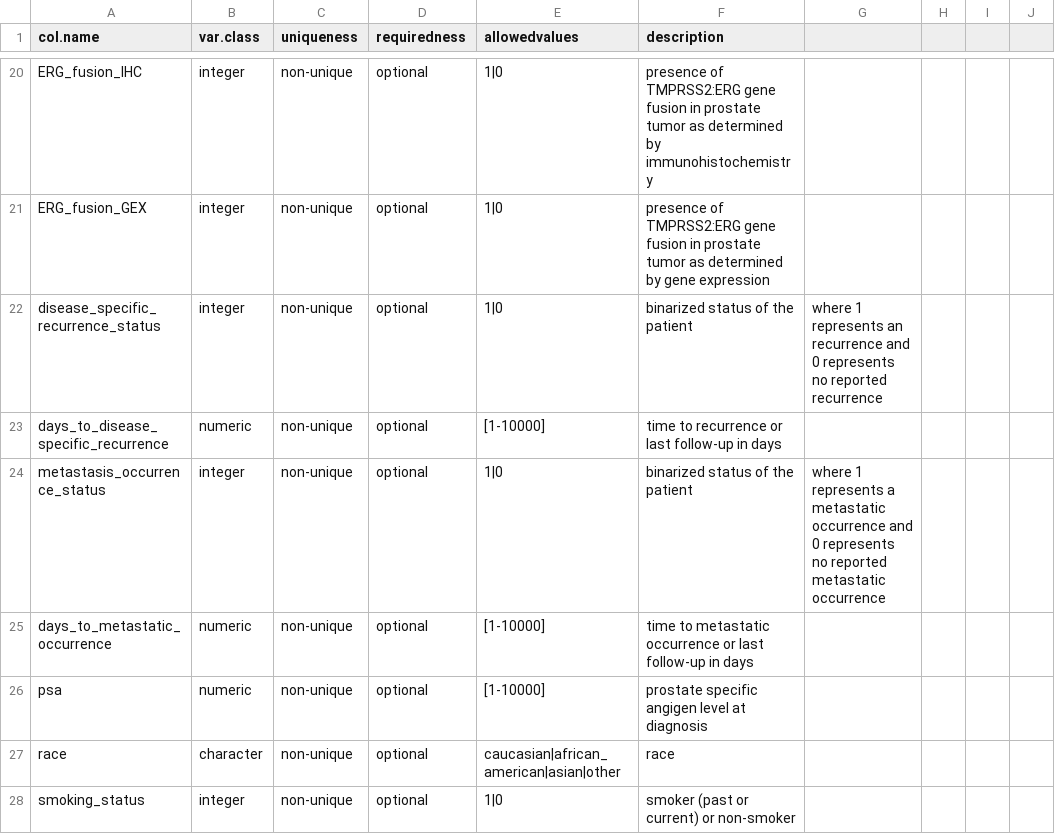
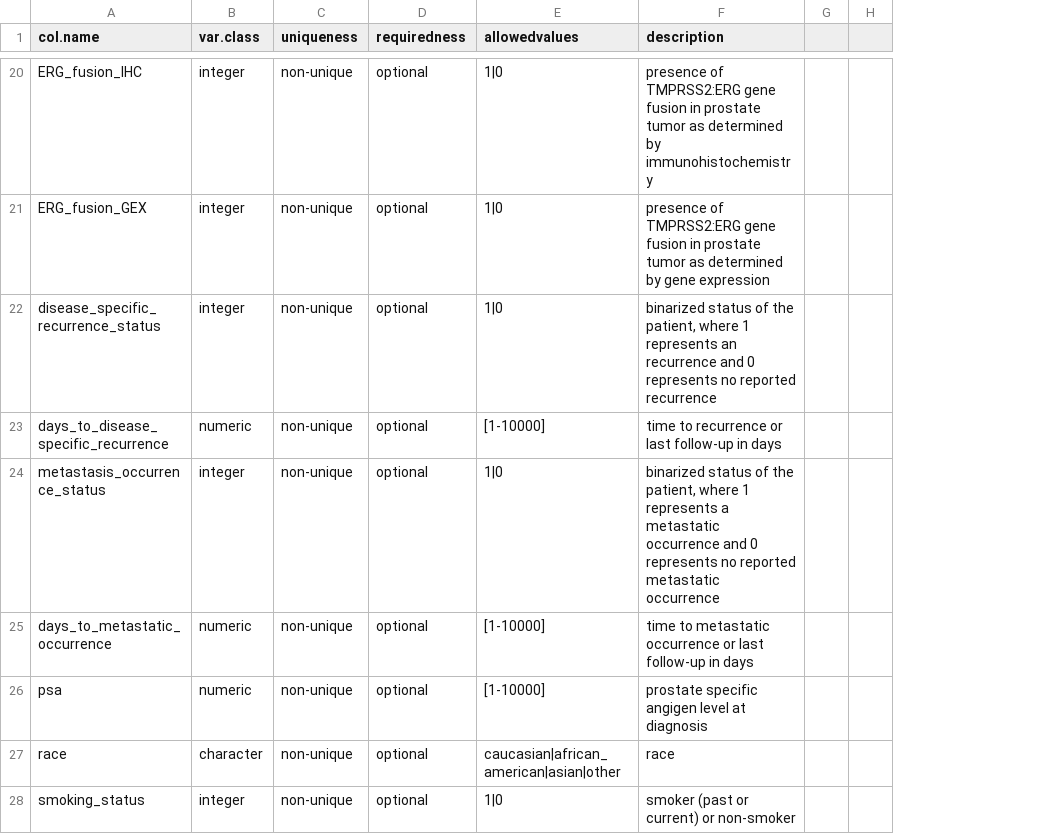
Before and after one commit to Syksy/curatedPCaData, a CSV file: data-raw/template_prad.csv, drawn as a sheet; only a part is shown, gaps mark what is left out; removed rows and columns are numbered as before the commit, all else as after; the diff covers the shown part only; the diff names each change by its address in the sheet, - before the commit and + after, or states it on an @@ line.

```diff
--- a/data-raw/template_prad.csv
+++ b/data-raw/template_prad.csv
-column G, rows 22-24: where 1 represents an recurrence and 0 represents no reported recurrence |  | where 1 represents a metastatic occurrence and 0 represents no reported metastatic occurrence
+column G, empty
-column I, empty
-column J, empty
-F22 (description): …of the patient
+F22 (description): …of the patient, where 1 represents an recurrence and 0 represents no reported recurrence
-F24 (description): …of the patient
+F24 (description): …of the patient, where 1 represents a metastatic occurrence and 0 represents no reported metastatic occurrence
```
Also changed, not shown: 20 edited cells elsewhere in this file, 6 other files.
